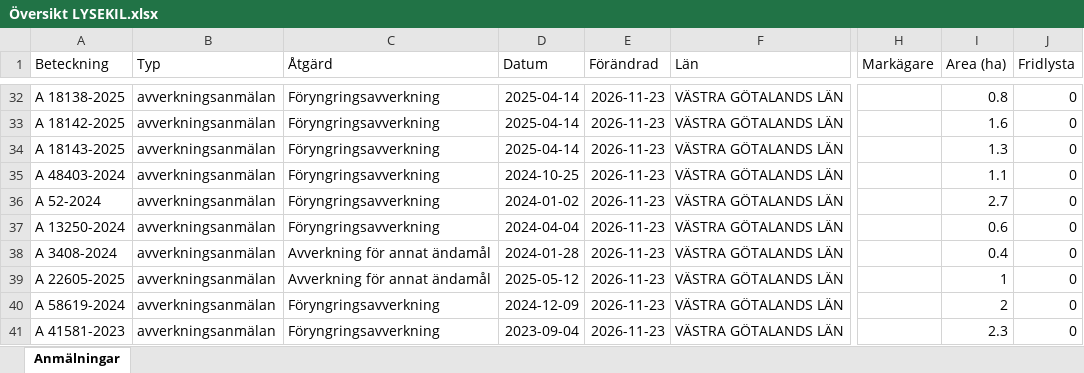
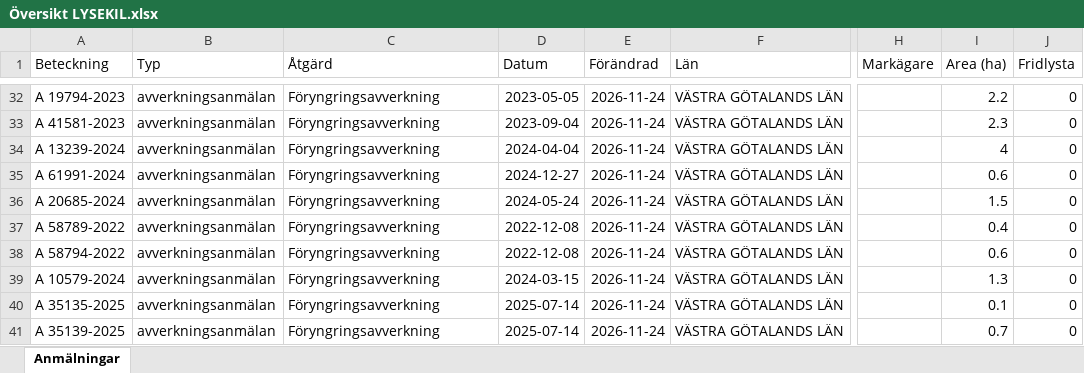
Before and after one commit to klasma/Logging_1484, an Excel workbook: Översikt LYSEKIL.xlsx, sheet Anmälningar, drawn as a sheet; only a part is shown, gaps mark what is left out; values as stored, in another font and other column widths than the file's, no borders; the diff covers the shown part only; the diff names each change by its address in the sheet, - before the commit and + after, or states it on an @@ line.

```diff
--- a/Översikt LYSEKIL.xlsx (sheet Anmälningar)
+++ b/Översikt LYSEKIL.xlsx (sheet Anmälningar)
-A32 (Beteckning): A 18138-2025
+A32 (Beteckning): A 19794-2023
-D32 (Datum): 2025-04-14
+D32 (Datum): 2023-05-05
-E32:E41 (Förändrad): 2026-11-23
+E32:E41 (Förändrad): 2026-11-24
-I32 (Area (ha)): 0.8
+I32 (Area (ha)): 2.2
-A33 (Beteckning): A 18142-2025
+A33 (Beteckning): A 41581-2023
-D33 (Datum): 2025-04-14
+D33 (Datum): 2023-09-04
-I33 (Area (ha)): 1.6
+I33 (Area (ha)): 2.3
-A34 (Beteckning): A 18143-2025
+A34 (Beteckning): A 13239-2024
-D34 (Datum): 2025-04-14
+D34 (Datum): 2024-04-04
-I34 (Area (ha)): 1.3
+I34 (Area (ha)): 4
-A35 (Beteckning): A 48403-2024
+A35 (Beteckning): A 61991-2024
-D35 (Datum): 2024-10-25
+D35 (Datum): 2024-12-27
-I35 (Area (ha)): 1.1
+I35 (Area (ha)): 0.6
-A36 (Beteckning): A 52-2024
+A36 (Beteckning): A 20685-2024
-D36 (Datum): 2024-01-02
+D36 (Datum): 2024-05-24
-I36 (Area (ha)): 2.7
+I36 (Area (ha)): 1.5
-A37 (Beteckning): A 13250-2024
+A37 (Beteckning): A 58789-2022
-D37 (Datum): 2024-04-04
+D37 (Datum): 2022-12-08
-I37 (Area (ha)): 0.6
+I37 (Area (ha)): 0.4
-A38 (Beteckning): A 3408-2024
+A38 (Beteckning): A 58794-2022
-C38:C39 (Åtgärd): Avverkning för annat ändamål
+C38:C39 (Åtgärd): Föryngringsavverkning
-D38 (Datum): 2024-01-28
+D38 (Datum): 2022-12-08
-I38 (Area (ha)): 0.4
+I38 (Area (ha)): 0.6
-A39 (Beteckning): A 22605-2025
+A39 (Beteckning): A 10579-2024
-D39 (Datum): 2025-05-12
+D39 (Datum): 2024-03-15
-I39 (Area (ha)): 1
+I39 (Area (ha)): 1.3
-A40 (Beteckning): A 58619-2024
+A40 (Beteckning): A 35135-2025
-D40 (Datum): 2024-12-09
+D40 (Datum): 2025-07-14
-I40 (Area (ha)): 2
+I40 (Area (ha)): 0.1
-A41 (Beteckning): A 41581-2023
+A41 (Beteckning): A 35139-2025
-D41 (Datum): 2023-09-04
+D41 (Datum): 2025-07-14
-I41 (Area (ha)): 2.3
+I41 (Area (ha)): 0.7
```
Also changed, not shown: 333 edited cells elsewhere in this sheet, artfynd/A 16879-2022 artfynd.xlsx, artfynd/A 35783-2025 artfynd.xlsx, 29 other files.
